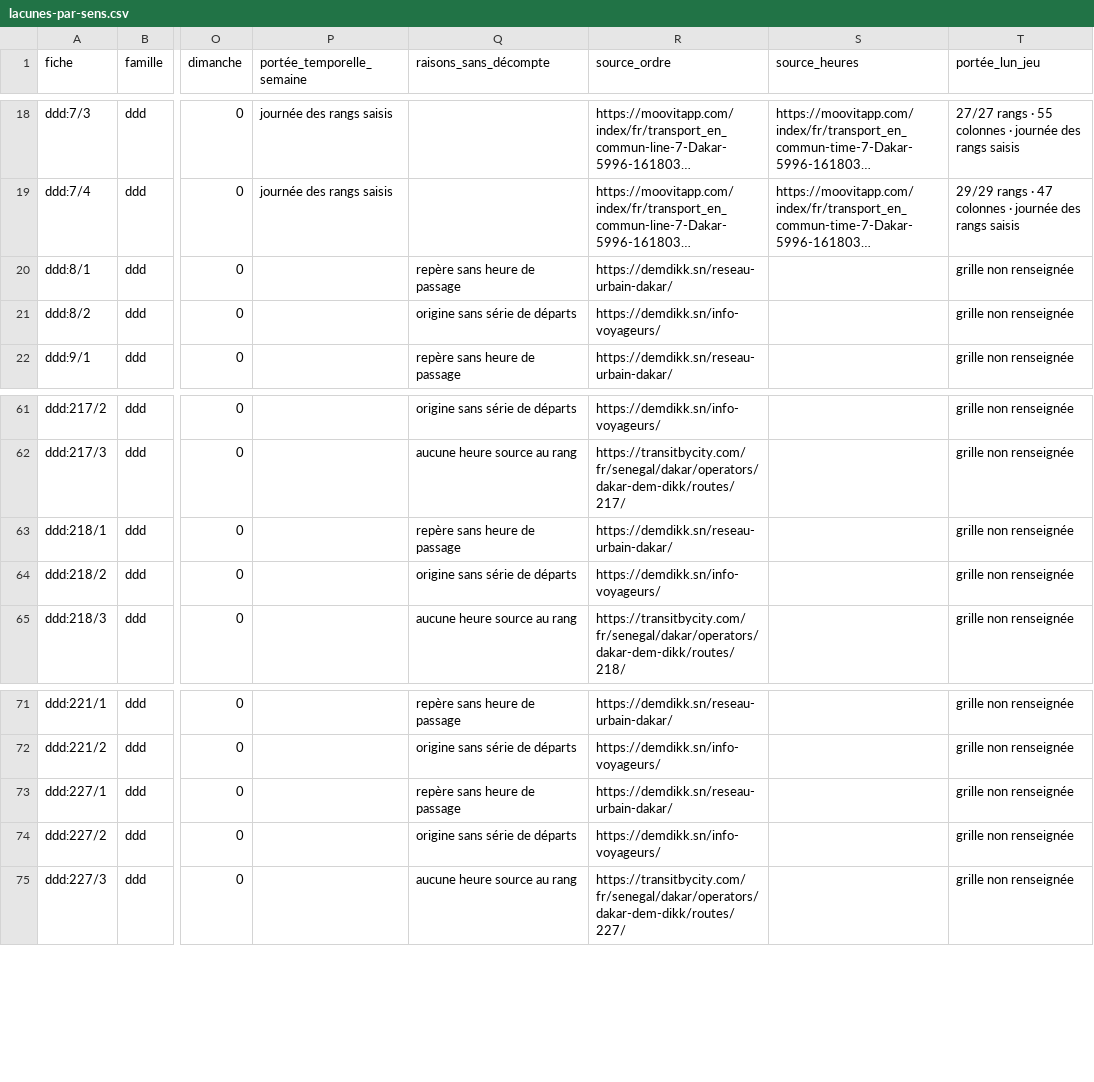
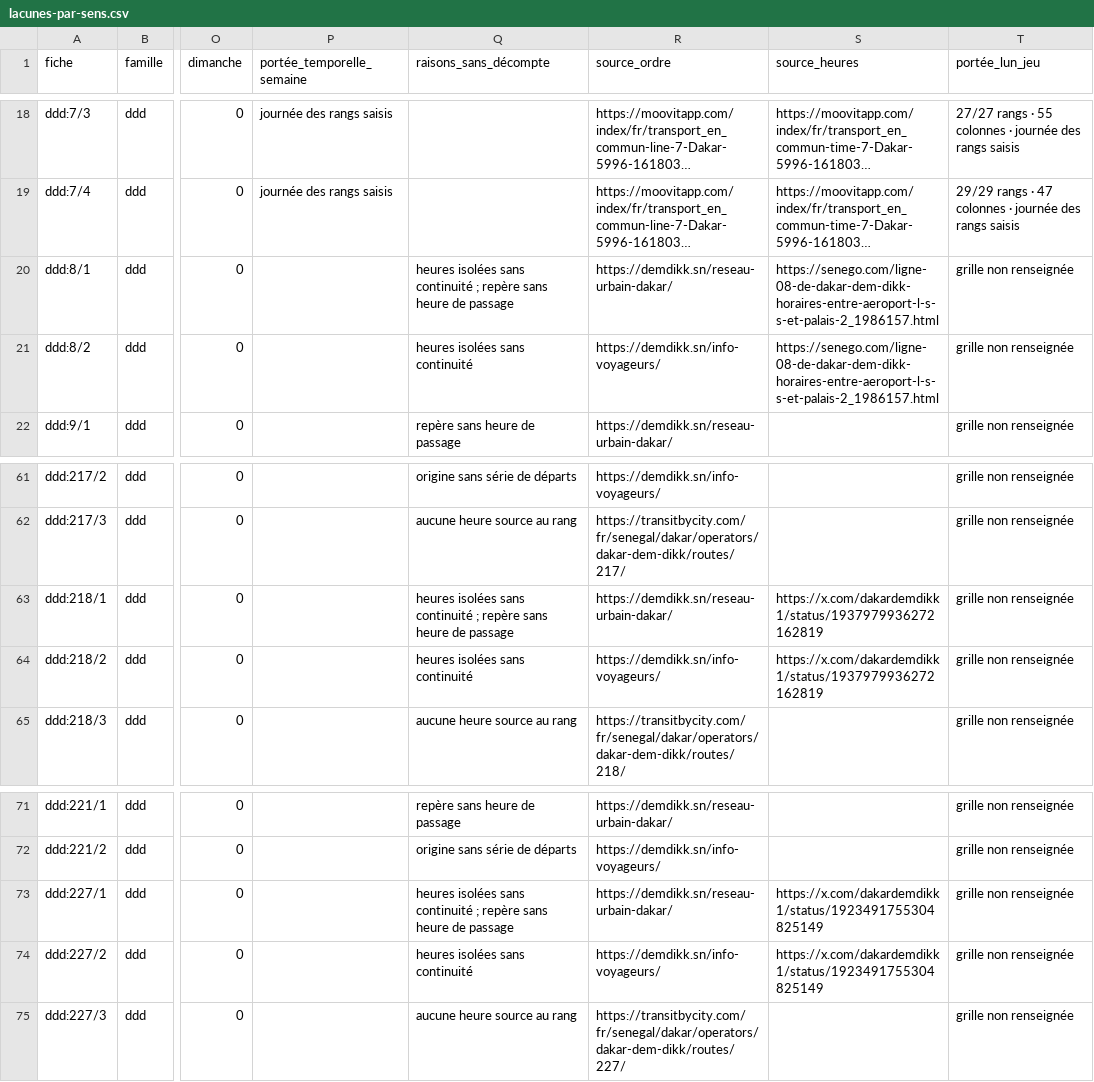
Before and after one commit to aydiarra-star/dkrBus-apps, a CSV file: docs/lacunes/lacunes-par-sens.csv, drawn as a sheet; only a part is shown, gaps mark what is left out; long unchanged cells end in …; the diff names each change by its address in the sheet, - before the commit and + after, or states it on an @@ line.

```diff
--- a/docs/lacunes/lacunes-par-sens.csv
+++ b/docs/lacunes/lacunes-par-sens.csv
-Q20 (raisons_sans_décompte): repère sans heure de passage
+Q20 (raisons_sans_décompte): heures isolées sans continuité ; repère sans heure de passage
-S20:S21 (source_heures): (empty)
+S20:S21 (source_heures): https://senego.com/ligne-08-de-dakar-dem-dikk-horaires-entre-aeroport-l-s-s-et-palais-2_1986157.html
-Q21 (raisons_sans_décompte): origine sans série de départs
+Q21 (raisons_sans_décompte): heures isolées sans continuité
-Q63 (raisons_sans_décompte): repère sans heure de passage
+Q63 (raisons_sans_décompte): heures isolées sans continuité ; repère sans heure de passage
-S63:S64 (source_heures): (empty)
+S63:S64 (source_heures): https://x.com/dakardemdikk1/status/1937979936272162819
-Q64 (raisons_sans_décompte): origine sans série de départs
+Q64 (raisons_sans_décompte): heures isolées sans continuité
-Q73 (raisons_sans_décompte): repère sans heure de passage
+Q73 (raisons_sans_décompte): heures isolées sans continuité ; repère sans heure de passage
-S73:S74 (source_heures): (empty)
+S73:S74 (source_heures): https://x.com/dakardemdikk1/status/1923491755304825149
-Q74 (raisons_sans_décompte): origine sans série de départs
+Q74 (raisons_sans_décompte): heures isolées sans continuité
```
Also changed, not shown: docs/panneaux/ddd.csv, docs/panneaux/fiches.csv, 10 other files.
